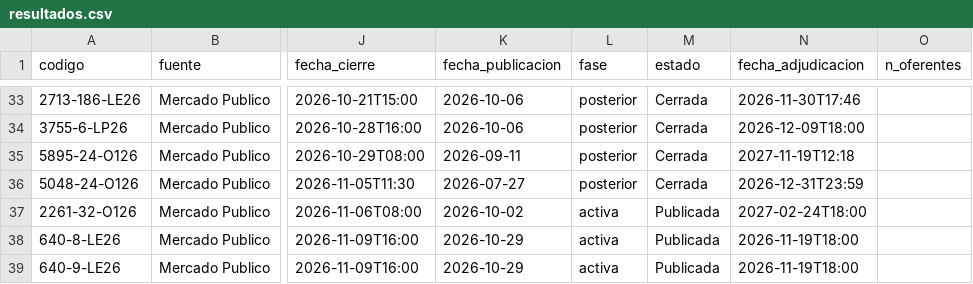
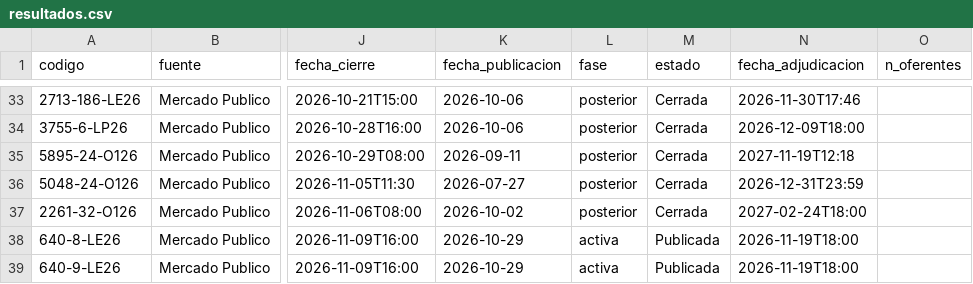
Before and after one commit to romedinag-tech/licitaciones, a CSV file: data/resultados.csv, drawn as a sheet; only a part is shown, gaps mark what is left out; the diff covers the shown part only; the diff names each change by its address in the sheet, - before the commit and + after, or states it on an @@ line.

```diff
--- a/data/resultados.csv
+++ b/data/resultados.csv
-L37 (fase): activa
+L37 (fase): posterior
-M37 (estado): Publicada
+M37 (estado): Cerrada
```
Also changed, not shown: 1 added row and 7 edited cells elsewhere in this file, 2 other files.
